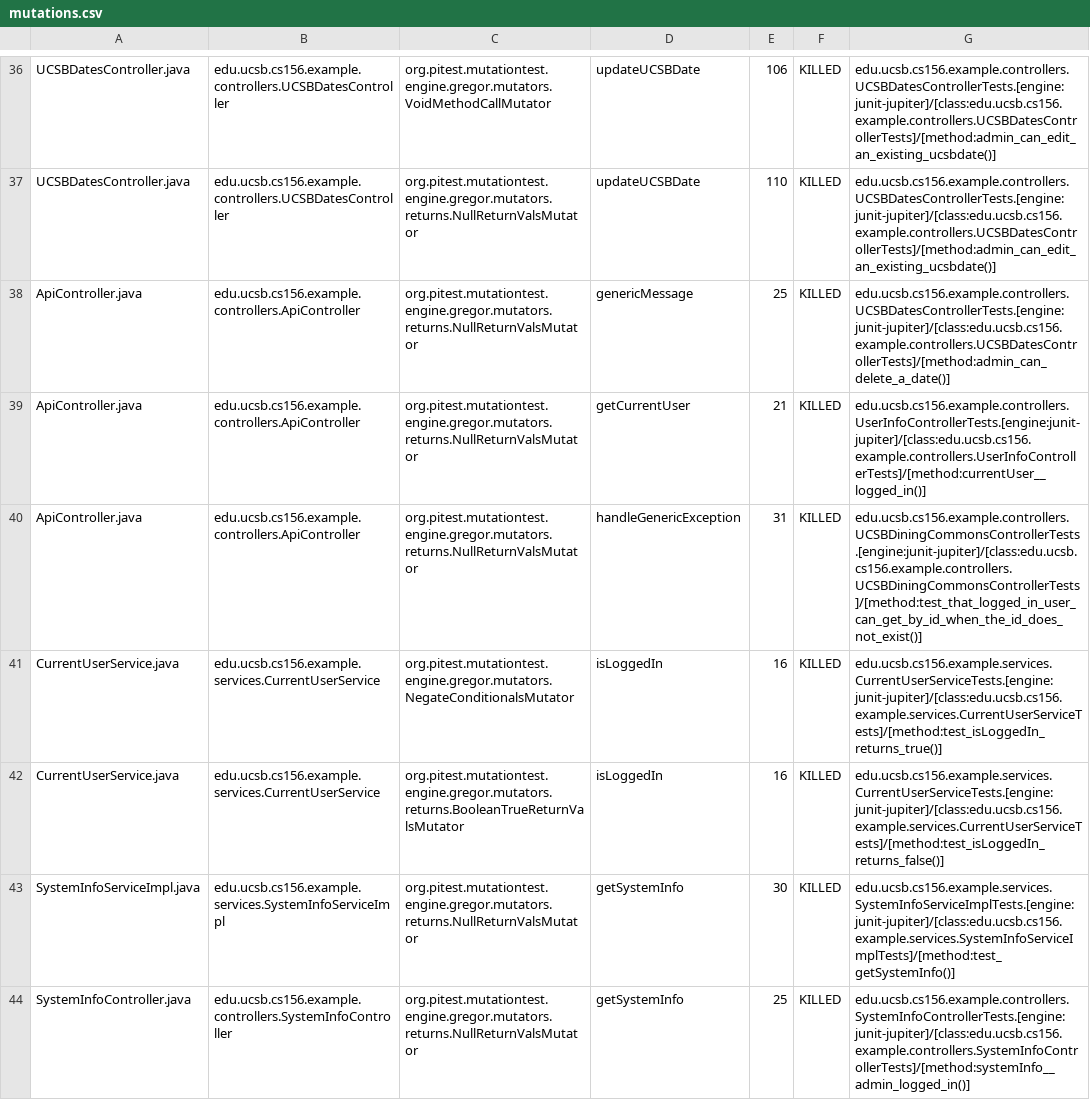
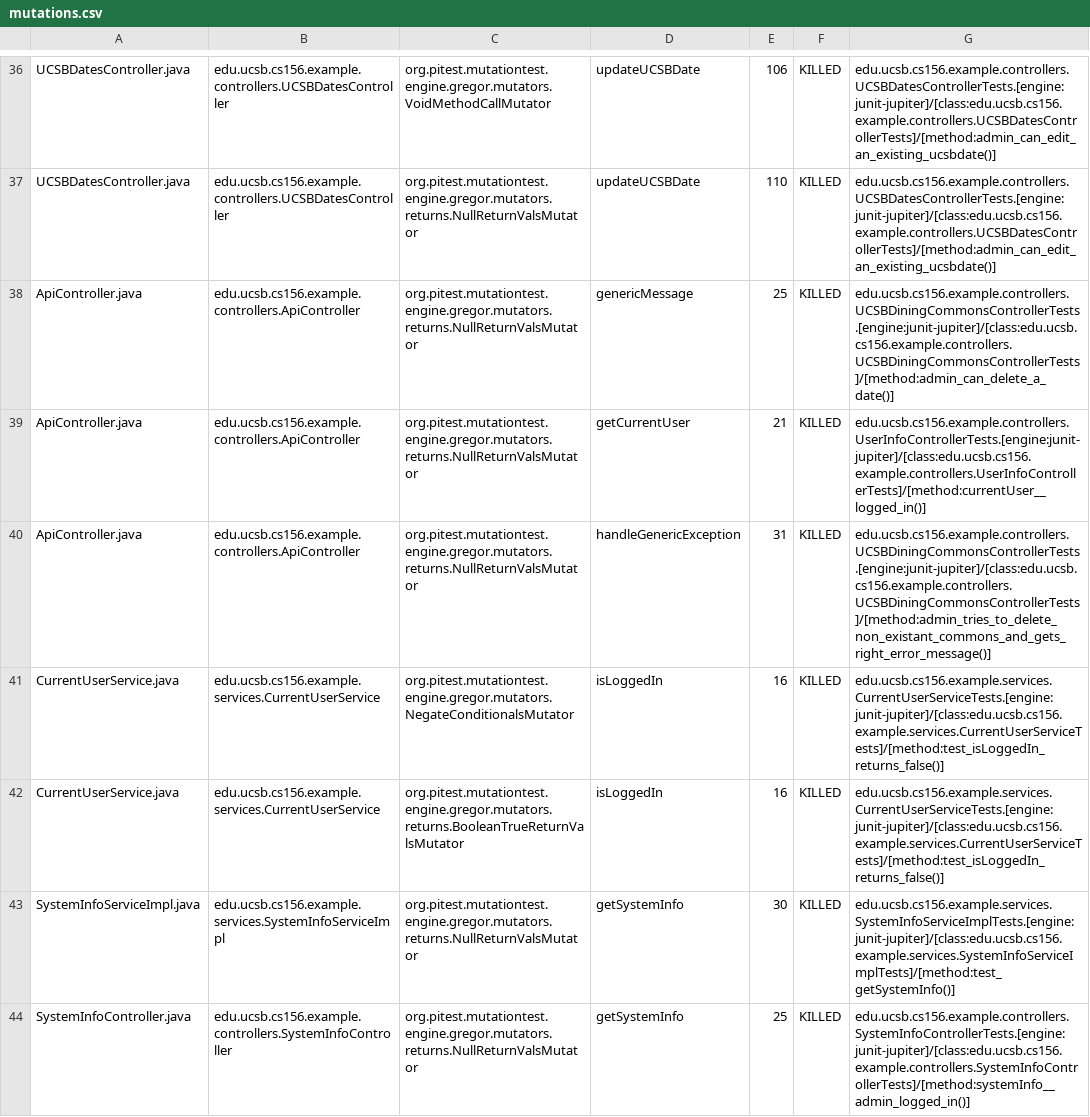
Before and after one commit to ucsb-cs156-w24/team02-w24-7pm-2, a CSV file: prs/52/pitest/mutations.csv, drawn as a sheet; only a part is shown, gaps mark what is left out.

Commit message:
Deploying to gh-pages from @ ucsb-cs156-w24/team02-w24-7pm-2@c68432dffbd06ab07ead725cc9ff8cc62bbd5fab 🚀

```diff
--- a/prs/52/pitest/mutations.csv
+++ b/prs/52/pitest/mutations.csv
@@ -37,6 +37,6 @@ UCSBDatesController.java,edu.ucsb.cs156.example.controllers.UCSBDatesController,
 UCSBDatesController.java,edu.ucsb.cs156.example.controllers.UCSBDatesController,org.pitest.mutationtest.engine.gregor.mutators.returns.NullReturnValsMutator,updateUCSBDate,110,KILLED,edu.ucsb.cs156.example.controllers.UCSBDatesControllerTests.[engine:junit-jupiter]/[class:edu.ucsb.cs156.example.controllers.UCSBDatesControllerTests]/[method:admin_can_edit_an_existing_ucsbdate()]
-ApiController.java,edu.ucsb.cs156.example.controllers.ApiController,org.pitest.mutationtest.engine.gregor.mutators.returns.NullReturnValsMutator,genericMessage,25,KILLED,edu.ucsb.cs156.example.controllers.UCSBDatesControllerTests.[engine:junit-jupiter]/[class:edu.ucsb.cs156.example.controllers.UCSBDatesControllerTests]/[method:admin_can_delete_a_date()]
+ApiController.java,edu.ucsb.cs156.example.controllers.ApiController,org.pitest.mutationtest.engine.gregor.mutators.returns.NullReturnValsMutator,genericMessage,25,KILLED,edu.ucsb.cs156.example.controllers.UCSBDiningCommonsControllerTests.[engine:junit-jupiter]/[class:edu.ucsb.cs156.example.controllers.UCSBDiningCommonsControllerTests]/[method:admin_can_delete_a_date()]
 ApiController.java,edu.ucsb.cs156.example.controllers.ApiController,org.pitest.mutationtest.engine.gregor.mutators.returns.NullReturnValsMutator,getCurrentUser,21,KILLED,edu.ucsb.cs156.example.controllers.UserInfoControllerTests.[engine:junit-jupiter]/[class:edu.ucsb.cs156.example.controllers.UserInfoControllerTests]/[method:currentUser__logged_in()]
-ApiController.java,edu.ucsb.cs156.example.controllers.ApiController,org.pitest.mutationtest.engine.gregor.mutators.returns.NullReturnValsMutator,handleGenericException,31,KILLED,edu.ucsb.cs156.example.controllers.UCSBDiningCommonsControllerTests.[engine:junit-jupiter]/[class:edu.ucsb.cs156.example.controllers.UCSBDiningCommonsControllerTests]/[method:test_that_logged_in_user_can_get_by_id_when_the_id_does_not_exist()]
-CurrentUserService.java,edu.ucsb.cs156.example.services.CurrentUserService,org.pitest.mutationtest.engine.gregor.mutators.NegateConditionalsMutator,isLoggedIn,16,KILLED,edu.ucsb.cs156.example.services.CurrentUserServiceTests.[engine:junit-jupiter]/[class:edu.ucsb.cs156.example.services.CurrentUserServiceTests]/[method:test_isLoggedIn_returns_true()]
+ApiController.java,edu.ucsb.cs156.example.controllers.ApiController,org.pitest.mutationtest.engine.gregor.mutators.returns.NullReturnValsMutator,handleGenericException,31,KILLED,edu.ucsb.cs156.example.controllers.UCSBDiningCommonsControllerTests.[engine:junit-jupiter]/[class:edu.ucsb.cs156.example.controllers.UCSBDiningCommonsControllerTests]/[method:admin_tries_to_delete_non_existant_commons_and_gets_right_error_message()]
+CurrentUserService.java,edu.ucsb.cs156.example.services.CurrentUserService,org.pitest.mutationtest.engine.gregor.mutators.NegateConditionalsMutator,isLoggedIn,16,KILLED,edu.ucsb.cs156.example.services.CurrentUserServiceTests.[engine:junit-jupiter]/[class:edu.ucsb.cs156.example.services.CurrentUserServiceTests]/[method:test_isLoggedIn_returns_false()]
 CurrentUserService.java,edu.ucsb.cs156.example.services.CurrentUserService,org.pitest.mutationtest.engine.gregor.mutators.returns.BooleanTrueReturnValsMutator,isLoggedIn,16,KILLED,edu.ucsb.cs156.example.services.CurrentUserServiceTests.[engine:junit-jupiter]/[class:edu.ucsb.cs156.example.services.CurrentUserServiceTests]/[method:test_isLoggedIn_returns_false()]
```
Also changed, not shown: 11 other files.
